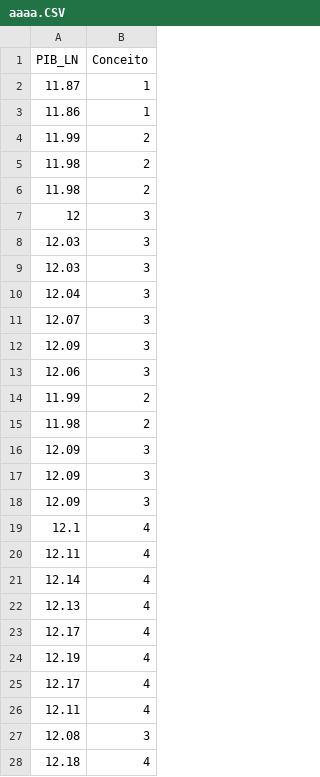
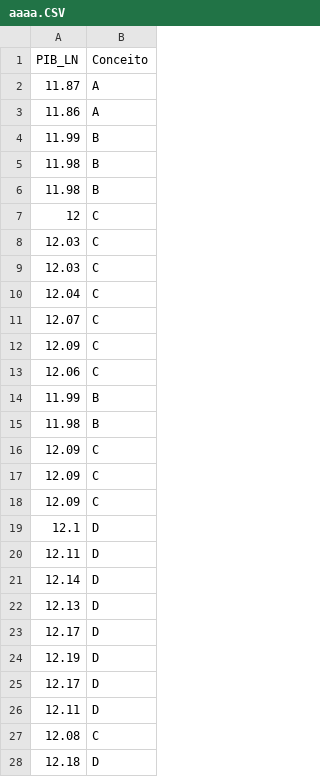
Before and after one commit to GuBlanc/ap1, a CSV file: aaaa.CSV, drawn as a sheet; only a part is shown; the diff covers the shown part only.

Commit message:
Update aaaa.CSV

```diff
--- a/aaaa.CSV
+++ b/aaaa.CSV
@@ -1,28 +1,28 @@
 PIB_LN,Conceito
-11.87,1
-11.86,1
-11.99,2
-11.98,2
-11.98,2
-12,3
-12.03,3
-12.03,3
-12.04,3
-12.07,3
-12.09,3
-12.06,3
-11.99,2
-11.98,2
-12.09,3
-12.09,3
-12.09,3
-12.1,4
-12.11,4
-12.14,4
-12.13,4
-12.17,4
-12.19,4
-12.17,4
-12.11,4
-12.08,3
-12.18,4
+11.87,A
+11.86,A
+11.99,B
+11.98,B
+11.98,B
+12,C
+12.03,C
+12.03,C
+12.04,C
+12.07,C
+12.09,C
+12.06,C
+11.99,B
+11.98,B
+12.09,C
+12.09,C
+12.09,C
+12.1,D
+12.11,D
+12.14,D
+12.13,D
+12.17,D
+12.19,D
+12.17,D
+12.11,D
+12.08,C
+12.18,D
```
Also changed, not shown: 105 edited cells elsewhere in this file.
